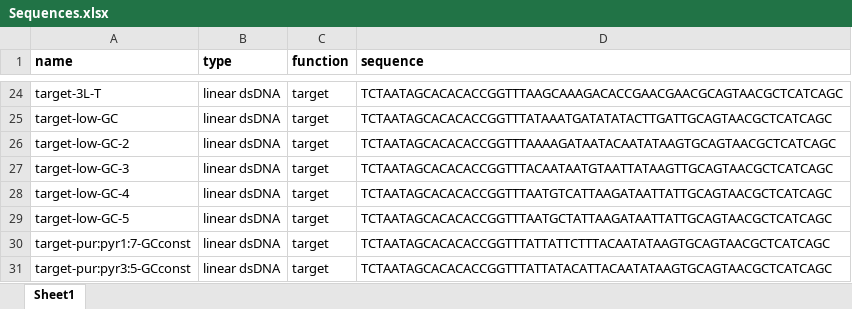
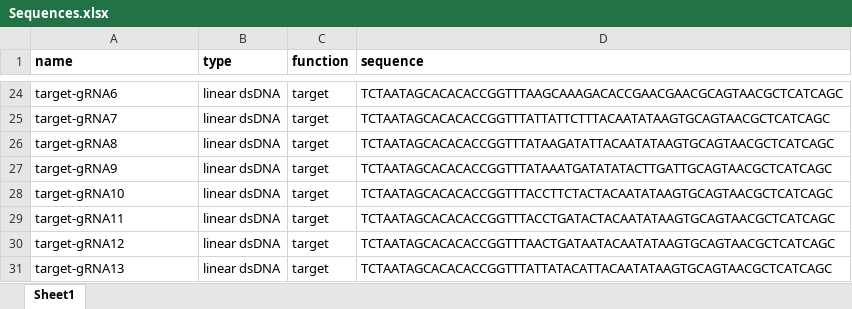
Before and after one commit to TomTom9595/Cas12a-Complex-Environment, an Excel workbook: Sequence Table/Sequences.xlsx, sheet Sheet1, drawn as a sheet; only a part is shown, gaps mark what is left out; values as stored, in another font and other column widths than the file's, no borders; the diff covers the shown part only; the diff names each change by its address in the sheet, - before the commit and + after, or states it on an @@ line.

Commit message:
Add files via upload
Updated Sequences file

```diff
--- a/Sequence Table/Sequences.xlsx (sheet Sheet1)
+++ b/Sequence Table/Sequences.xlsx (sheet Sheet1)
-A24 (name): target-3L-T
+A24 (name): target-gRNA6
-A25 (name): target-low-GC
+A25 (name): target-gRNA7
-D25 (sequence): TCTAATAGCACACACCGGTTTATAAATGATATATACTTGATTGCAGTAACGCTCATCAGC
+D25 (sequence): TCTAATAGCACACACCGGTTTATTATTCTTTACAATATAAGTGCAGTAACGCTCATCAGC
-A26 (name): target-low-GC-2
+A26 (name): target-gRNA8
-D26 (sequence): TCTAATAGCACACACCGGTTTAAAAGATAATACAATATAAGTGCAGTAACGCTCATCAGC
+D26 (sequence): TCTAATAGCACACACCGGTTTATAAGATATTACAATATAAGTGCAGTAACGCTCATCAGC
-A27 (name): target-low-GC-3
+A27 (name): target-gRNA9
-D27 (sequence): TCTAATAGCACACACCGGTTTACAATAATGTAATTATAAGTTGCAGTAACGCTCATCAGC
+D27 (sequence): TCTAATAGCACACACCGGTTTATAAATGATATATACTTGATTGCAGTAACGCTCATCAGC
-A28 (name): target-low-GC-4
+A28 (name): target-gRNA10
-D28 (sequence): TCTAATAGCACACACCGGTTTAATGTCATTAAGATAATTATTGCAGTAACGCTCATCAGC
+D28 (sequence): TCTAATAGCACACACCGGTTTACCTTCTACTACAATATAAGTGCAGTAACGCTCATCAGC
-A29 (name): target-low-GC-5
+A29 (name): target-gRNA11
-D29 (sequence): TCTAATAGCACACACCGGTTTAATGCTATTAAGATAATTATTGCAGTAACGCTCATCAGC
+D29 (sequence): TCTAATAGCACACACCGGTTTACCTGATACTACAATATAAGTGCAGTAACGCTCATCAGC
-A30 (name): target-pur:pyr1:7-GCconst
+A30 (name): target-gRNA12
-D30 (sequence): TCTAATAGCACACACCGGTTTATTATTCTTTACAATATAAGTGCAGTAACGCTCATCAGC
+D30 (sequence): TCTAATAGCACACACCGGTTTAACTGATAATACAATATAAGTGCAGTAACGCTCATCAGC
-A31 (name): target-pur:pyr3:5-GCconst
+A31 (name): target-gRNA13
```
Also changed, not shown: 48 edited cells elsewhere in this sheet.
